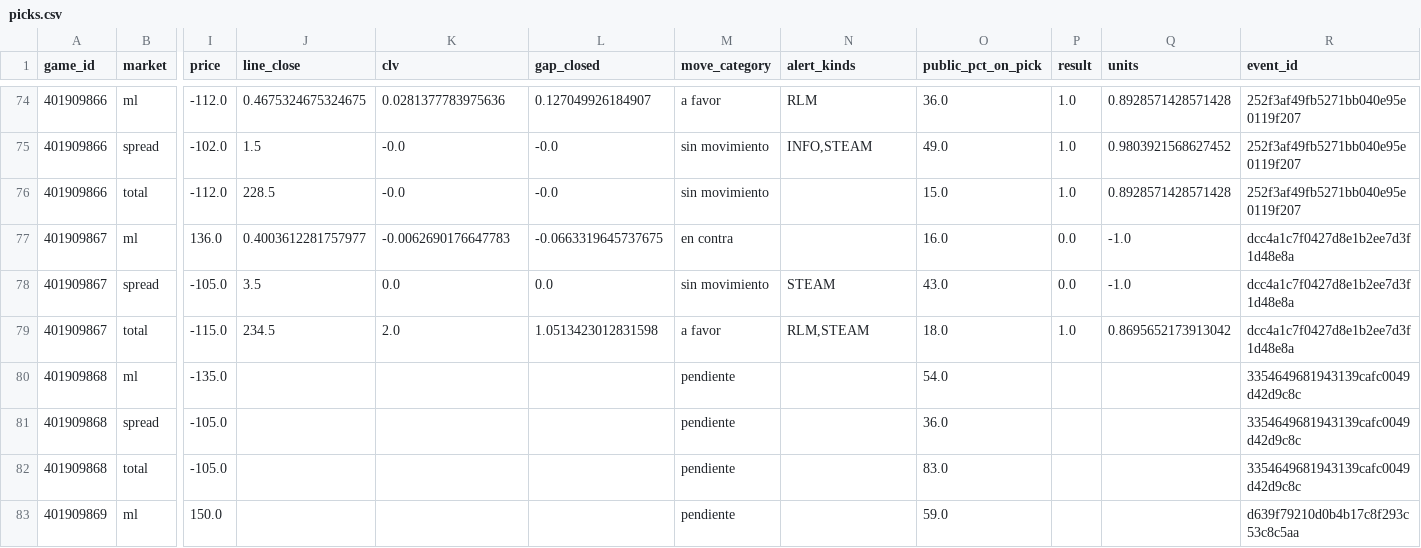
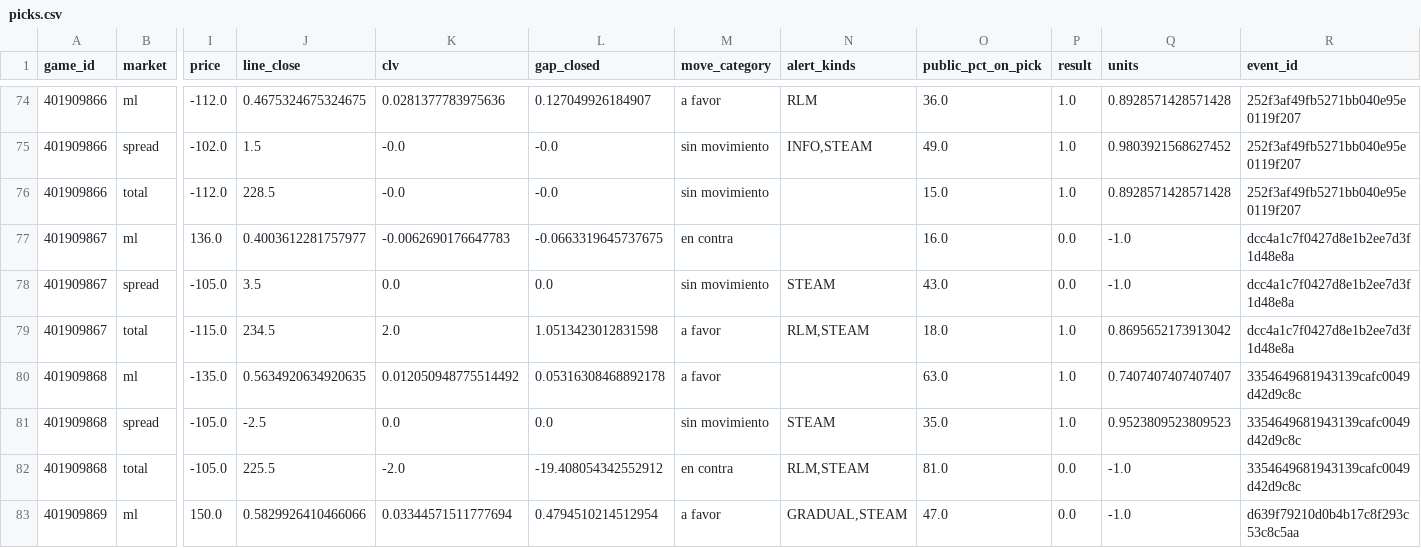
Before and after one commit to DaveBarracuda/nba-quant, a CSV file: ledger/github/picks.csv, drawn as a sheet; only a part is shown, gaps mark what is left out; the diff covers the shown part only; the diff names each change by its address in the sheet, - before the commit and + after, or states it on an @@ line.

```diff
--- a/ledger/github/picks.csv
+++ b/ledger/github/picks.csv
-J80 (line_close): (empty)
+J80 (line_close): 0.5634920634920635
-K80 (clv): (empty)
+K80 (clv): 0.012050948775514492
-L80 (gap_closed): (empty)
+L80 (gap_closed): 0.05316308468892178
-M80 (move_category): pendiente
+M80 (move_category): a favor
-O80 (public_pct_on_pick): 54.0
+O80 (public_pct_on_pick): 63.0
-P80:P81 (result): (empty)
+P80:P81 (result): 1.0
-Q80 (units): (empty)
+Q80 (units): 0.7407407407407407
-J81 (line_close): (empty)
+J81 (line_close): -2.5
-K81 (clv): (empty)
+K81 (clv): 0.0
-L81 (gap_closed): (empty)
+L81 (gap_closed): 0.0
-M81 (move_category): pendiente
+M81 (move_category): sin movimiento
-N81 (alert_kinds): (empty)
+N81 (alert_kinds): STEAM
-O81 (public_pct_on_pick): 36.0
+O81 (public_pct_on_pick): 35.0
-Q81 (units): (empty)
+Q81 (units): 0.9523809523809523
-J82 (line_close): (empty)
+J82 (line_close): 225.5
-K82 (clv): (empty)
+K82 (clv): -2.0
-L82 (gap_closed): (empty)
+L82 (gap_closed): -19.408054342552912
-M82 (move_category): pendiente
+M82 (move_category): en contra
-N82 (alert_kinds): (empty)
+N82 (alert_kinds): RLM,STEAM
-O82 (public_pct_on_pick): 83.0
+O82 (public_pct_on_pick): 81.0
-P82:P83 (result): (empty)
+P82:P83 (result): 0.0
-Q82:Q83 (units): (empty)
+Q82:Q83 (units): -1.0
-J83 (line_close): (empty)
+J83 (line_close): 0.5829926410466066
-K83 (clv): (empty)
+K83 (clv): 0.03344571511777694
-L83 (gap_closed): (empty)
+L83 (gap_closed): 0.4794510214512954
-M83 (move_category): pendiente
+M83 (move_category): a favor
-N83 (alert_kinds): (empty)
+N83 (alert_kinds): GRADUAL,STEAM
-O83 (public_pct_on_pick): 59.0
+O83 (public_pct_on_pick): 47.0
```
Also changed, not shown: 168 edited cells elsewhere in this file, ledger/github/summary.csv, ledger/picks.csv, 3 other files.
